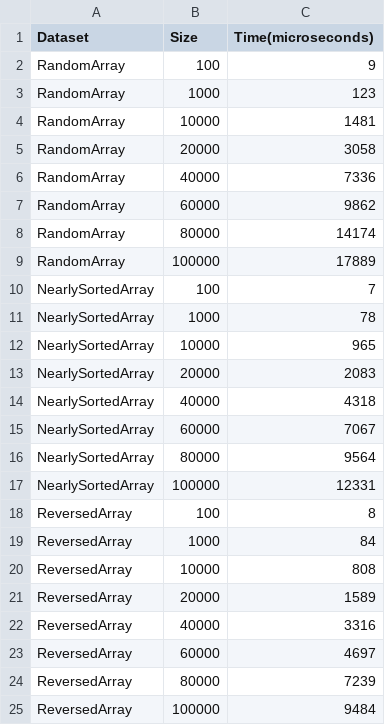
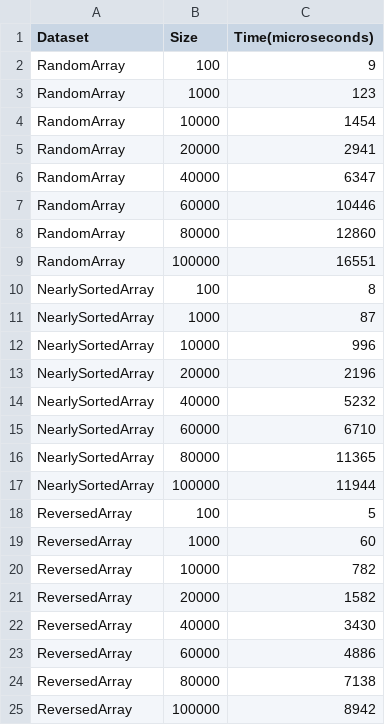
Before and after one commit to GonzaMichea/Algoritmo-y-Complegidad-USM, a CSV file: Ordenamiento/CSV_times/function_times.csv, drawn as a sheet.

```diff
--- a/Ordenamiento/CSV_times/function_times.csv
+++ b/Ordenamiento/CSV_times/function_times.csv
@@ -3,23 +3,23 @@ RandomArray,100,9
 RandomArray,1000,123
-RandomArray,10000,1481
-RandomArray,20000,3058
-RandomArray,40000,7336
-RandomArray,60000,9862
-RandomArray,80000,14174
-RandomArray,100000,17889
-NearlySortedArray,100,7
-NearlySortedArray,1000,78
-NearlySortedArray,10000,965
-NearlySortedArray,20000,2083
-NearlySortedArray,40000,4318
-NearlySortedArray,60000,7067
-NearlySortedArray,80000,9564
-NearlySortedArray,100000,12331
-ReversedArray,100,8
-ReversedArray,1000,84
-ReversedArray,10000,808
-ReversedArray,20000,1589
-ReversedArray,40000,3316
-ReversedArray,60000,4697
-ReversedArray,80000,7239
-ReversedArray,100000,9484
+RandomArray,10000,1454
+RandomArray,20000,2941
+RandomArray,40000,6347
+RandomArray,60000,10446
+RandomArray,80000,12860
+RandomArray,100000,16551
+NearlySortedArray,100,8
+NearlySortedArray,1000,87
+NearlySortedArray,10000,996
+NearlySortedArray,20000,2196
+NearlySortedArray,40000,5232
+NearlySortedArray,60000,6710
+NearlySortedArray,80000,11365
+NearlySortedArray,100000,11944
+ReversedArray,100,5
+ReversedArray,1000,60
+ReversedArray,10000,782
+ReversedArray,20000,1582
+ReversedArray,40000,3430
+ReversedArray,60000,4886
+ReversedArray,80000,7138
+ReversedArray,100000,8942
```
Also changed, not shown: Ordenamiento/CSV_times/merge_times.csv, Ordenamiento/CSV_times/quick_times.csv, 9 other files.
